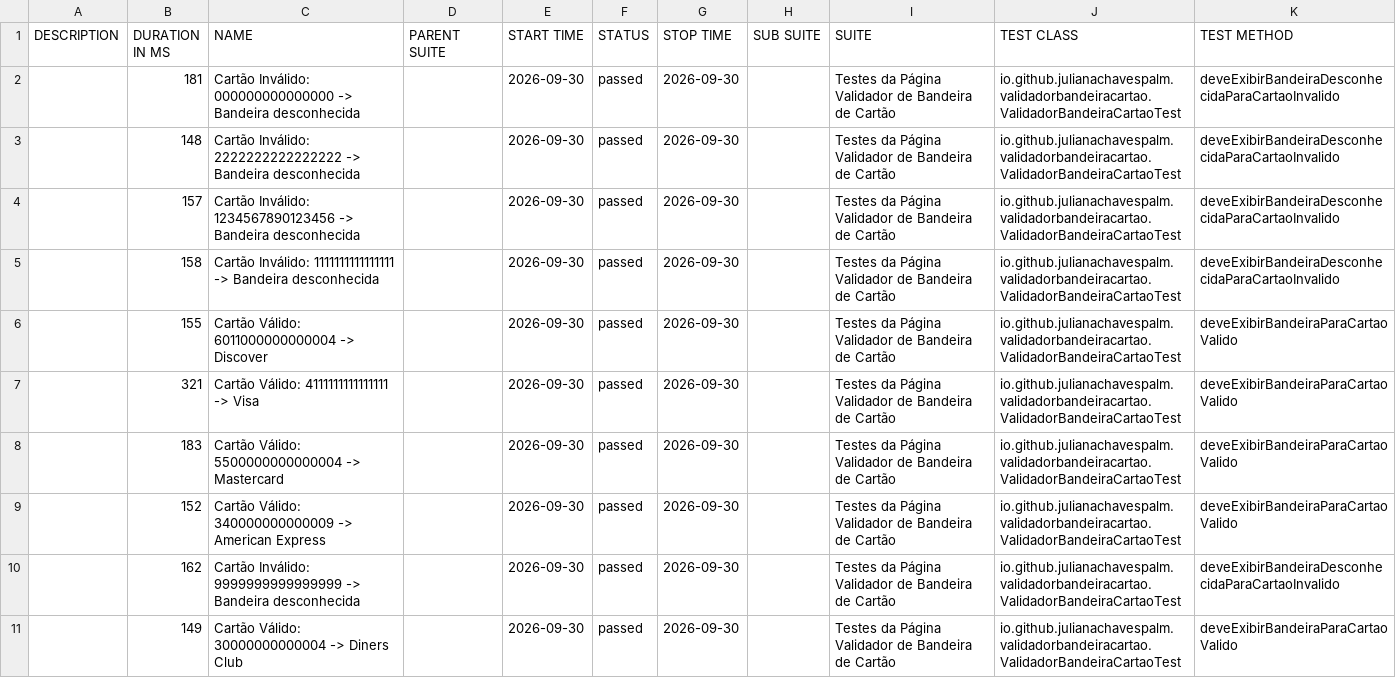
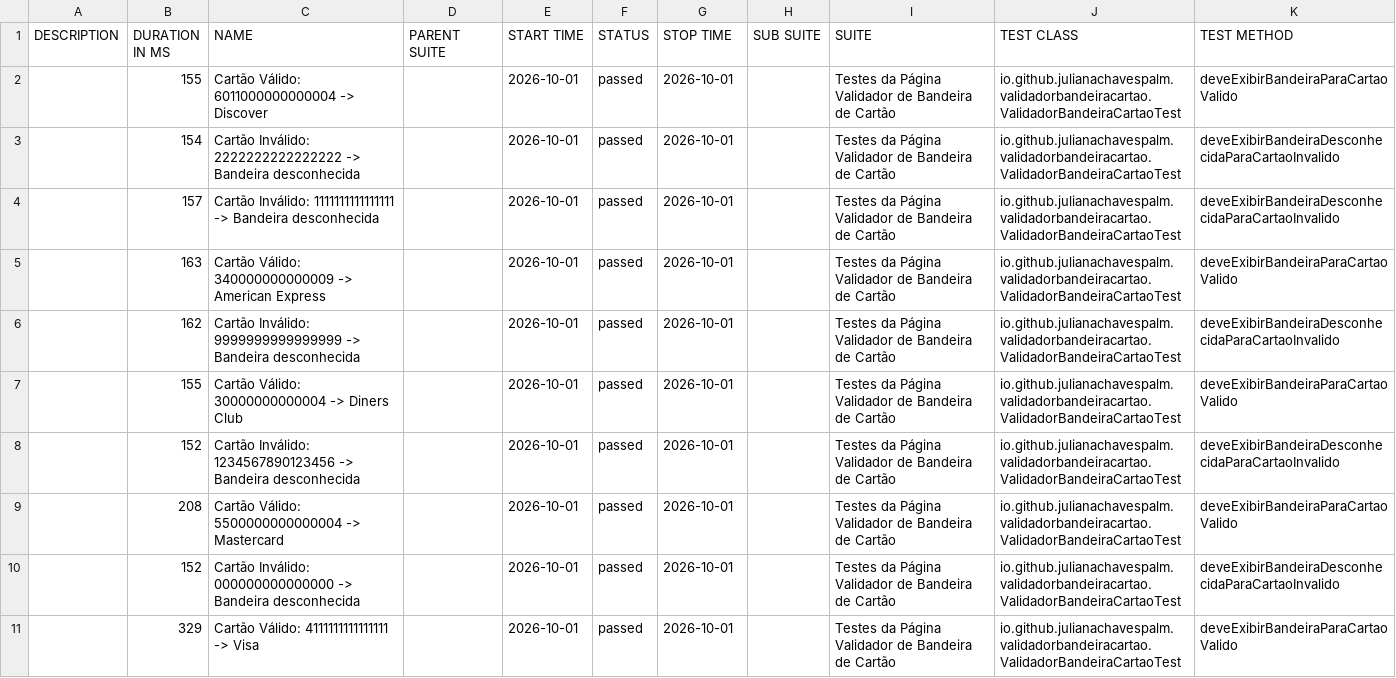
Before and after one commit to julianachavespalm/validadorbandeiracartao, a CSV file: data/suites.csv, drawn as a sheet.

```diff
--- a/data/suites.csv
+++ b/data/suites.csv
@@ -1,11 +1,11 @@
 "DESCRIPTION","DURATION IN MS","NAME","PARENT SUITE","START TIME","STATUS","STOP TIME","SUB SUITE","SUITE","TEST CLASS","TEST METHOD"
-"","181","Cartão Inválido: 000000000000000 -> Bandeira desconhecida","","2026-09-30","passed","2026-09-30","","Testes da Página Validador de Bandeira de Cartão","io.github.julianachavespalm.validadorbandeiracartao.ValidadorBandeiraCartaoTest","deveExibirBandeiraDesconhecidaParaCartaoInvalido"
-"","148","Cartão Inválido: 2222222222222222 -> Bandeira desconhecida","","2026-09-30","passed","2026-09-30","","Testes da Página Validador de Bandeira de Cartão","io.github.julianachavespalm.validadorbandeiracartao.ValidadorBandeiraCartaoTest","deveExibirBandeiraDesconhecidaParaCartaoInvalido"
-"","157","Cartão Inválido: 1234567890123456 -> Bandeira desconhecida","","2026-09-30","passed","2026-09-30","","Testes da Página Validador de Bandeira de Cartão","io.github.julianachavespalm.validadorbandeiracartao.ValidadorBandeiraCartaoTest","deveExibirBandeiraDesconhecidaParaCartaoInvalido"
-"","158","Cartão Inválido: 1111111111111111 -> Bandeira desconhecida","","2026-09-30","passed","2026-09-30","","Testes da Página Validador de Bandeira de Cartão","io.github.julianachavespalm.validadorbandeiracartao.ValidadorBandeiraCartaoTest","deveExibirBandeiraDesconhecidaParaCartaoInvalido"
-"","155","Cartão Válido: 6011000000000004 -> Discover","","2026-09-30","passed","2026-09-30","","Testes da Página Validador de Bandeira de Cartão","io.github.julianachavespalm.validadorbandeiracartao.ValidadorBandeiraCartaoTest","deveExibirBandeiraParaCartaoValido"
-"","321","Cartão Válido: 4111111111111111 -> Visa","","2026-09-30","passed","2026-09-30","","Testes da Página Validador de Bandeira de Cartão","io.github.julianachavespalm.validadorbandeiracartao.ValidadorBandeiraCartaoTest","deveExibirBandeiraParaCartaoValido"
-"","183","Cartão Válido: 5500000000000004 -> Mastercard","","2026-09-30","passed","2026-09-30","","Testes da Página Validador de Bandeira de Cartão","io.github.julianachavespalm.validadorbandeiracartao.ValidadorBandeiraCartaoTest","deveExibirBandeiraParaCartaoValido"
-"","152","Cartão Válido: 340000000000009 -> American Express","","2026-09-30","passed","2026-09-30","","Testes da Página Validador de Bandeira de Cartão","io.github.julianachavespalm.validadorbandeiracartao.ValidadorBandeiraCartaoTest","deveExibirBandeiraParaCartaoValido"
-"","162","Cartão Inválido: 9999999999999999 -> Bandeira desconhecida","","2026-09-30","passed","2026-09-30","","Testes da Página Validador de Bandeira de Cartão","io.github.julianachavespalm.validadorbandeiracartao.ValidadorBandeiraCartaoTest","deveExibirBandeiraDesconhecidaParaCartaoInvalido"
-"","149","Cartão Válido: 30000000000004 -> Diners Club","","2026-09-30","passed","2026-09-30","","Testes da Página Validador de Bandeira de Cartão","io.github.julianachavespalm.validadorbandeiracartao.ValidadorBandeiraCartaoTest","deveExibirBandeiraParaCartaoValido"
+"","155","Cartão Válido: 6011000000000004 -> Discover","","2026-10-01","passed","2026-10-01","","Testes da Página Validador de Bandeira de Cartão","io.github.julianachavespalm.validadorbandeiracartao.ValidadorBandeiraCartaoTest","deveExibirBandeiraParaCartaoValido"
+"","154","Cartão Inválido: 2222222222222222 -> Bandeira desconhecida","","2026-10-01","passed","2026-10-01","","Testes da Página Validador de Bandeira de Cartão","io.github.julianachavespalm.validadorbandeiracartao.ValidadorBandeiraCartaoTest","deveExibirBandeiraDesconhecidaParaCartaoInvalido"
+"","157","Cartão Inválido: 1111111111111111 -> Bandeira desconhecida","","2026-10-01","passed","2026-10-01","","Testes da Página Validador de Bandeira de Cartão","io.github.julianachavespalm.validadorbandeiracartao.ValidadorBandeiraCartaoTest","deveExibirBandeiraDesconhecidaParaCartaoInvalido"
+"","163","Cartão Válido: 340000000000009 -> American Express","","2026-10-01","passed","2026-10-01","","Testes da Página Validador de Bandeira de Cartão","io.github.julianachavespalm.validadorbandeiracartao.ValidadorBandeiraCartaoTest","deveExibirBandeiraParaCartaoValido"
+"","162","Cartão Inválido: 9999999999999999 -> Bandeira desconhecida","","2026-10-01","passed","2026-10-01","","Testes da Página Validador de Bandeira de Cartão","io.github.julianachavespalm.validadorbandeiracartao.ValidadorBandeiraCartaoTest","deveExibirBandeiraDesconhecidaParaCartaoInvalido"
+"","155","Cartão Válido: 30000000000004 -> Diners Club","","2026-10-01","passed","2026-10-01","","Testes da Página Validador de Bandeira de Cartão","io.github.julianachavespalm.validadorbandeiracartao.ValidadorBandeiraCartaoTest","deveExibirBandeiraParaCartaoValido"
+"","152","Cartão Inválido: 1234567890123456 -> Bandeira desconhecida","","2026-10-01","passed","2026-10-01","","Testes da Página Validador de Bandeira de Cartão","io.github.julianachavespalm.validadorbandeiracartao.ValidadorBandeiraCartaoTest","deveExibirBandeiraDesconhecidaParaCartaoInvalido"
+"","208","Cartão Válido: 5500000000000004 -> Mastercard","","2026-10-01","passed","2026-10-01","","Testes da Página Validador de Bandeira de Cartão","io.github.julianachavespalm.validadorbandeiracartao.ValidadorBandeiraCartaoTest","deveExibirBandeiraParaCartaoValido"
+"","152","Cartão Inválido: 000000000000000 -> Bandeira desconhecida","","2026-10-01","passed","2026-10-01","","Testes da Página Validador de Bandeira de Cartão","io.github.julianachavespalm.validadorbandeiracartao.ValidadorBandeiraCartaoTest","deveExibirBandeiraDesconhecidaParaCartaoInvalido"
+"","329","Cartão Válido: 4111111111111111 -> Visa","","2026-10-01","passed","2026-10-01","","Testes da Página Validador de Bandeira de Cartão","io.github.julianachavespalm.validadorbandeiracartao.ValidadorBandeiraCartaoTest","deveExibirBandeiraParaCartaoValido"
```
Also changed, not shown: 41 other files.
